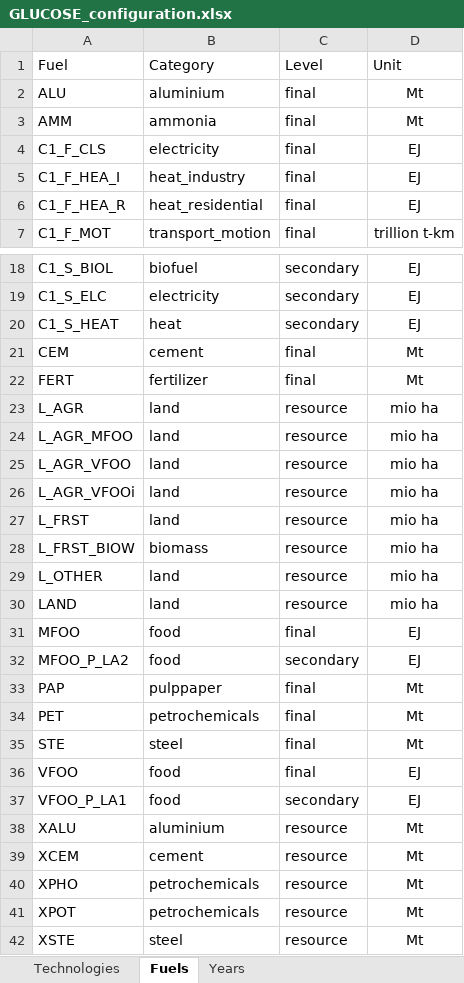
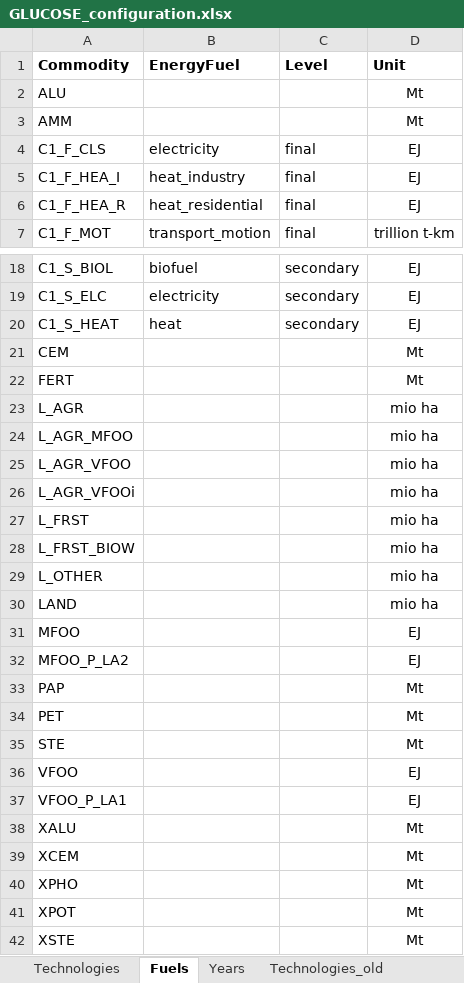
Before and after one commit to eliasinul/GLUCOSE, an Excel workbook: scripts/GLUCOSE_configuration.xlsx, sheet Fuels, drawn as a sheet; only a part is shown, gaps mark what is left out; values as stored, in another font and other column widths than the file's, no borders; the diff names each change by its address in the sheet, - before the commit and + after, or states it on an @@ line.

```diff
--- a/scripts/GLUCOSE_configuration.xlsx (sheet Fuels)
+++ b/scripts/GLUCOSE_configuration.xlsx (sheet Fuels)
+sheet tab: Technologies_old
-A1: Fuel
+A1: Commodity
-A1:D1 bold: off
+A1:D1 bold: on
-B1: Category
+B1: EnergyFuel
-B2 (EnergyFuel): aluminium
+B2 (EnergyFuel): (empty)
-C2:C3 (Level): final
+C2:C3 (Level): (empty)
-B3 (EnergyFuel): ammonia
+B3 (EnergyFuel): (empty)
-B21 (EnergyFuel): cement
+B21 (EnergyFuel): (empty)
-C21:C22 (Level): final
+C21:C22 (Level): (empty)
-B22 (EnergyFuel): fertilizer
+B22 (EnergyFuel): (empty)
-B23:B27 (EnergyFuel): land
+B23:B27 (EnergyFuel): (empty)
-C23:C30 (Level): resource
+C23:C30 (Level): (empty)
-B28 (EnergyFuel): biomass
+B28 (EnergyFuel): (empty)
-B29:B30 (EnergyFuel): land
+B29:B30 (EnergyFuel): (empty)
-B31:B32 (EnergyFuel): food
+B31:B32 (EnergyFuel): (empty)
-C31 (Level): final
+C31 (Level): (empty)
-C32 (Level): secondary
+C32 (Level): (empty)
-B33 (EnergyFuel): pulppaper
+B33 (EnergyFuel): (empty)
-C33:C36 (Level): final
+C33:C36 (Level): (empty)
-B34 (EnergyFuel): petrochemicals
+B34 (EnergyFuel): (empty)
-B35 (EnergyFuel): steel
+B35 (EnergyFuel): (empty)
-B36:B37 (EnergyFuel): food
+B36:B37 (EnergyFuel): (empty)
-C37 (Level): secondary
+C37 (Level): (empty)
-B38 (EnergyFuel): aluminium
+B38 (EnergyFuel): (empty)
-C38:C42 (Level): resource
+C38:C42 (Level): (empty)
-B39 (EnergyFuel): cement
+B39 (EnergyFuel): (empty)
-B40:B41 (EnergyFuel): petrochemicals
+B40:B41 (EnergyFuel): (empty)
-B42 (EnergyFuel): steel
+B42 (EnergyFuel): (empty)
```
Also changed, not shown: sheet Technologies, 1 other file.
